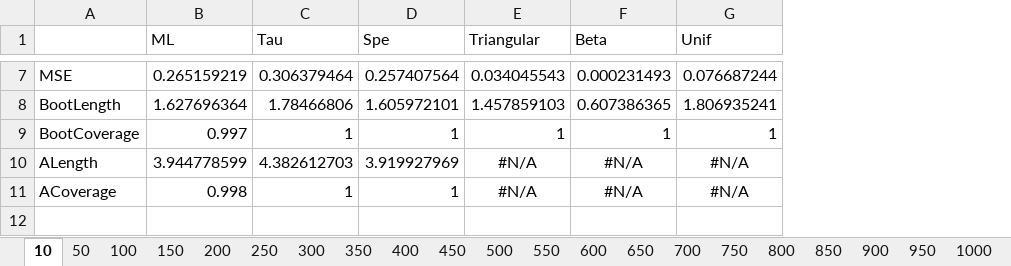
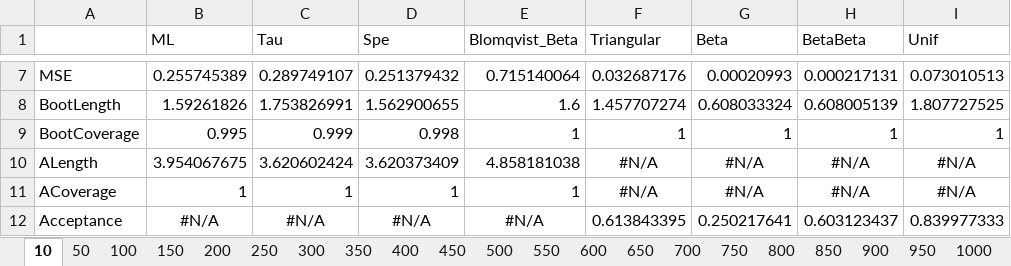
Before and after one commit to LLerzy/FGM_Estimates, an Excel workbook: Results/Results-025.xlsx, sheet 10, drawn as a sheet; only a part is shown, gaps mark what is left out; values as stored, in another font and other column widths than the file's, no borders; addresses are those after the commit; the diff covers the shown part only; the diff names each change by its address in the sheet, - before the commit and + after, or states it on an @@ line.

```diff
--- a/Results/Results-025.xlsx (sheet 10)
+++ b/Results/Results-025.xlsx (sheet 10)
+column E (Blomqvist_Beta), rows 7-11: 0.715140064 | 1.6 | 1 | 4.858181038 | 1
+column H (BetaBeta), rows 7-11: 0.000217131 | 0.608005139 | 1 | #N/A | #N/A
-B7 (ML): 0.265159219
+B7 (ML): 0.255745389
-C7 (Tau): 0.306379464
+C7 (Tau): 0.289749107
-D7 (Spe): 0.257407564
+D7 (Spe): 0.251379432
-F7 (Triangular): 0.034045543
+F7 (Triangular): 0.032687176
-G7 (Beta): 0.000231493
+G7 (Beta): 0.00020993
-I7 (Unif): 0.076687244
+I7 (Unif): 0.073010513
-B8 (ML): 1.627696364
+B8 (ML): 1.59261826
-C8 (Tau): 1.78466806
+C8 (Tau): 1.753826991
-D8 (Spe): 1.605972101
+D8 (Spe): 1.562900655
-F8 (Triangular): 1.457859103
+F8 (Triangular): 1.457707274
-G8 (Beta): 0.607386365
+G8 (Beta): 0.608033324
-I8 (Unif): 1.806935241
+I8 (Unif): 1.807727525
-B9 (ML): 0.997
+B9 (ML): 0.995
-C9 (Tau): 1
+C9 (Tau): 0.999
-D9 (Spe): 1
+D9 (Spe): 0.998
-B10 (ML): 3.944778599
+B10 (ML): 3.954067675
-C10 (Tau): 4.382612703
+C10 (Tau): 3.620602424
-D10 (Spe): 3.919927969
+D10 (Spe): 3.620373409
-B11 (ML): 0.998
+B11 (ML): 1
+row 12: Acceptance | #N/A | #N/A | #N/A | #N/A | 0.613843395 | 0.250217641 | 0.603123437 | 0.839977333
```
Also changed, not shown: 26 edited cells elsewhere in this sheet, sheet 200, sheet 400, sheet 500, sheet 800, sheet 300, sheet 1000, 14 more sheets, Results/Results-075.xlsx, Results/Results025.xlsx, 28 other files.
